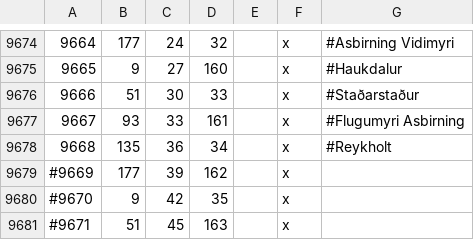
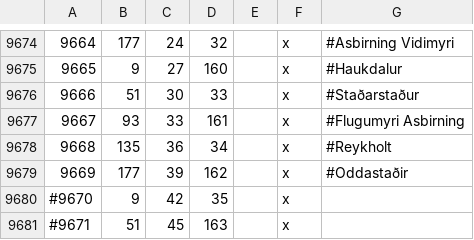
Before and after one commit to Duergur/Old-Covenant, a CSV file: map_data/definition.csv, drawn as a sheet; only a part is shown, gaps mark what is left out.

Commit message:
teiknaði nýtt barony í svínfelli
ætla færa klaustur  í svínfell sem barony, gera Oddastaði að nýju county
finna kirkju sem passar fyrir oddastaði

```diff
--- a/map_data/definition.csv
+++ b/map_data/definition.csv
@@ -9678,3 +9678,3 @@
 9668;135;36;34;;x; #Reykholt
-#9669;177;39;162;;x;
+9669;177;39;162;;x; #Oddastaðir
 #9670;9;42;35;;x;
```
Also changed, not shown: 1 other file.
